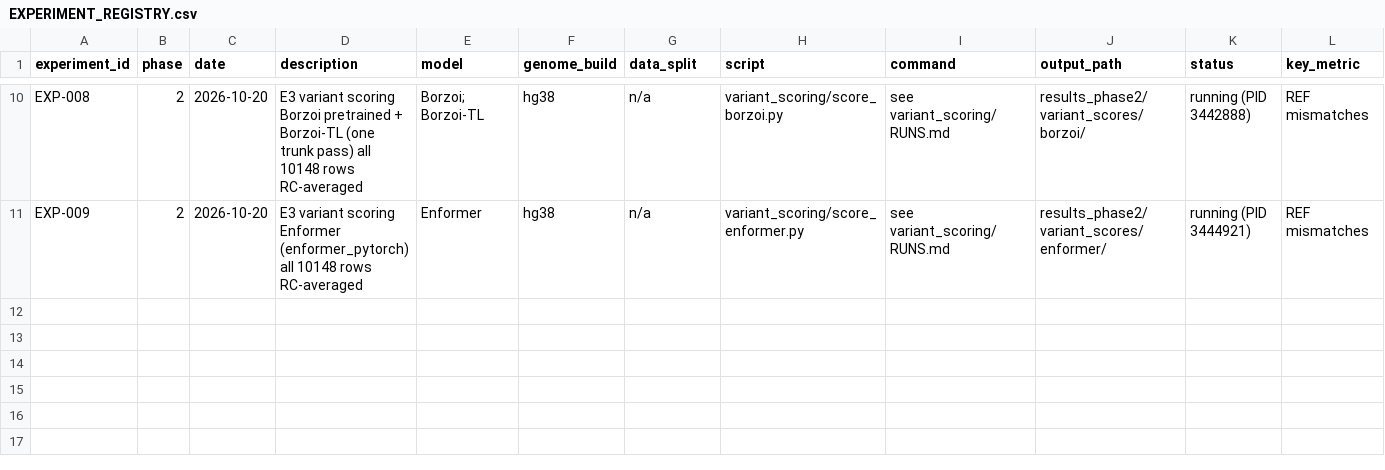
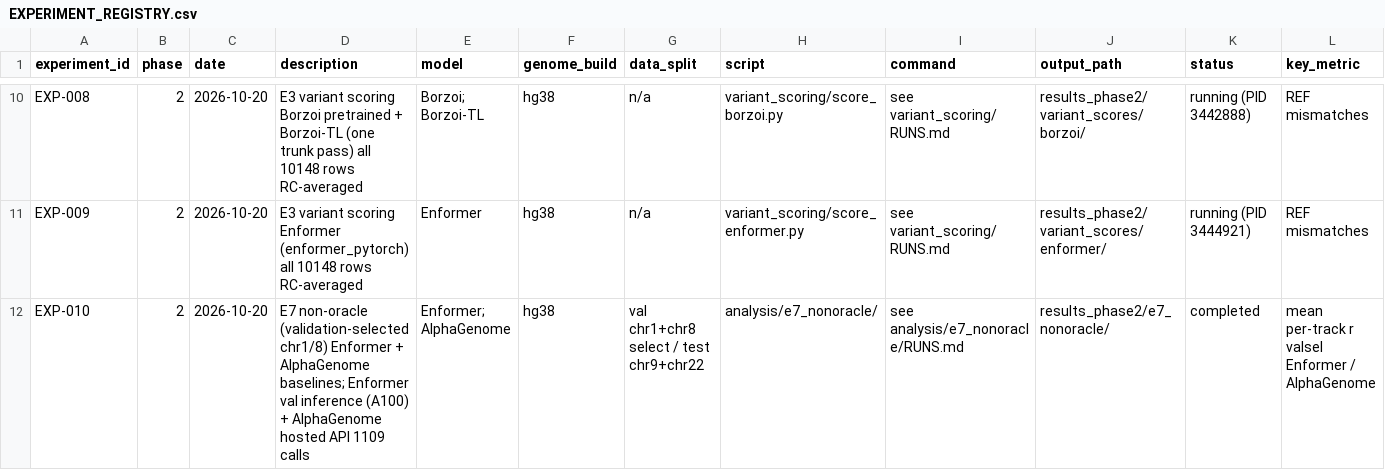
Before and after one commit to joshh-ye/Research-work-test, a CSV file: research_management/EXPERIMENT_REGISTRY.csv, drawn as a sheet; only a part is shown, gaps mark what is left out; rows hold the shown columns only; the diff names each change by its address in the sheet, - before the commit and + after, or states it on an @@ line.

Commit message:
E7: validation-selected Enformer/AlphaGenome baselines (code, registry)

```diff
--- a/research_management/EXPERIMENT_REGISTRY.csv
+++ b/research_management/EXPERIMENT_REGISTRY.csv
+row 12: EXP-010 | 2 | 2026-10-20 | E7 non-oracle (validation-selected chr1/8) Enformer + AlphaGenome baselines; Enformer val inference (A100) + AlphaGenome hosted API 1109 calls | Enformer; AlphaGenome | hg38 | val chr1+chr8 select / test chr9+chr22 | analysis/e7_nonoracle/ | see analysis/e7_nonoracle/RUNS.md | results_phase2/e7_nonoracle/ | completed | mean per-track r valsel Enformer / AlphaGenome
```
Also changed, not shown: 9 other files.
